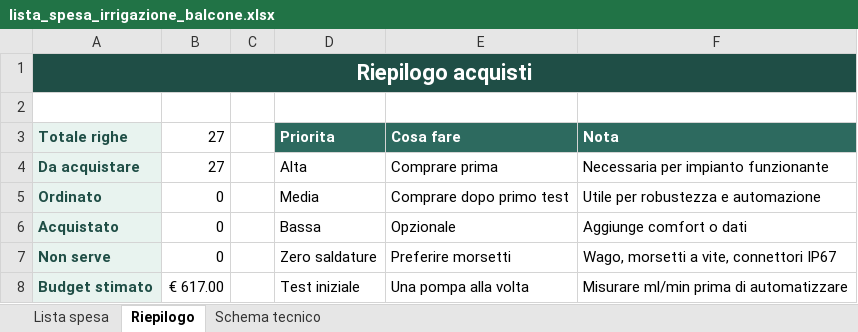
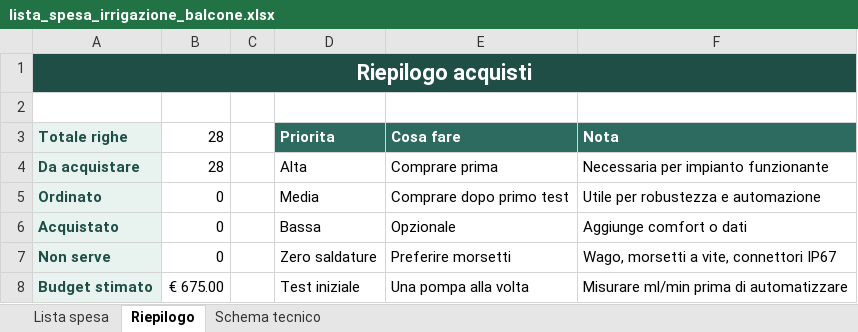
Before and after one commit to mzaccari/irrigazione-balcone-raspberry, an Excel workbook: outputs/balcony-irrigation-shopping-list/lista_spesa_irrigazione_balcone.xlsx, sheet Riepilogo, drawn as a sheet; values as stored, in another font and other column widths than the file's, no borders; the diff names each change by its address in the sheet, - before the commit and + after, or states it on an @@ line.

```diff
--- a/outputs/balcony-irrigation-shopping-list/lista_spesa_irrigazione_balcone.xlsx (sheet Riepilogo)
+++ b/outputs/balcony-irrigation-shopping-list/lista_spesa_irrigazione_balcone.xlsx (sheet Riepilogo)
-B3: 27
+B3: 28
-B4 (28): 27
+B4 (28): 28
-B8 (28): € 617.00
+B8 (28): € 675.00
```
Also changed, not shown: sheet Lista spesa, sheet Schema tecnico, formulas that keep their value, 9 other files.
